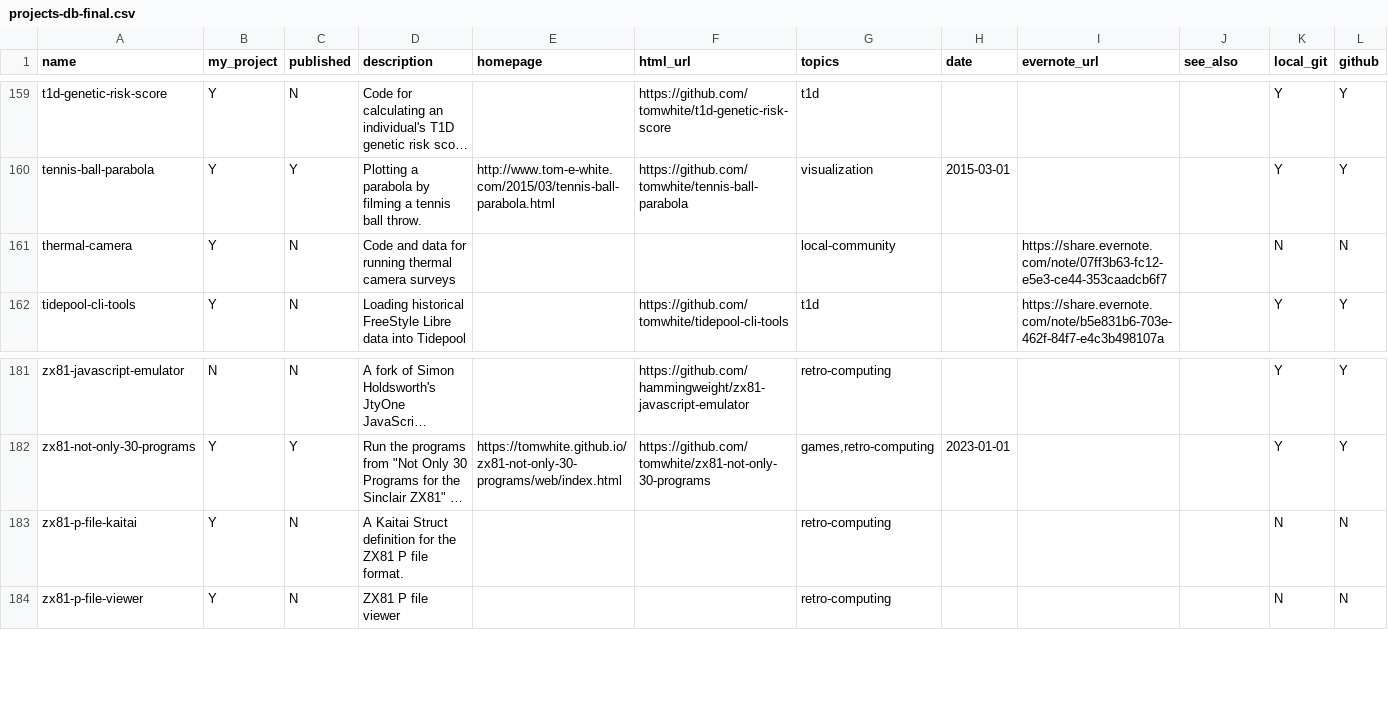
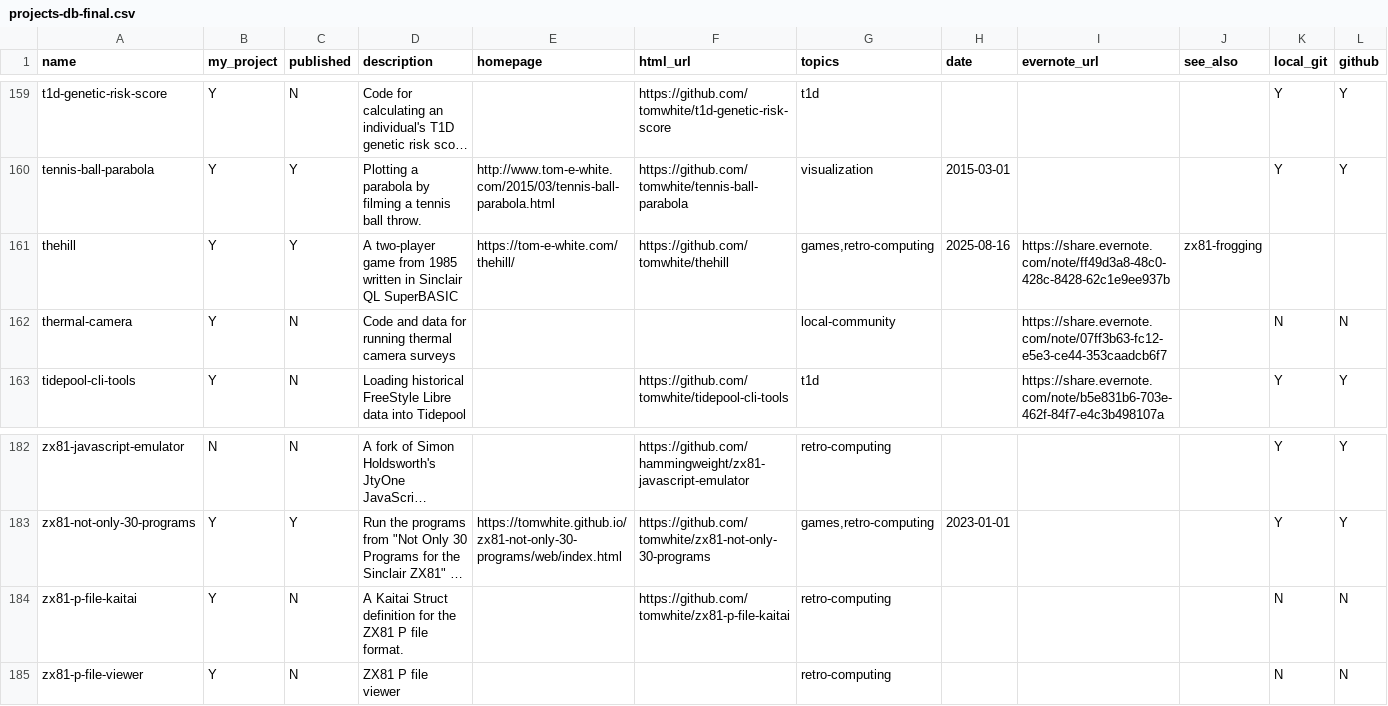
Before and after one commit to tomwhite/project-curation, a CSV file: data/projects-db-final.csv, drawn as a sheet; only a part is shown, gaps mark what is left out; long unchanged cells end in …; addresses are those after the commit; the diff names each change by its address in the sheet, - before the commit and + after, or states it on an @@ line.

```diff
--- a/data/projects-db-final.csv
+++ b/data/projects-db-final.csv
+row 161: thehill | Y | Y | A two-player game from 1985 written in Sinclair QL SuperBASIC | https://tom-e-white.com/thehill/ | https://github.com/tomwhite/thehill | games,retro-computing | 2025-08-16 | https://share.evernote.com/note/ff49d3a8-48c0-428c-8428-62c1e9ee937b | zx81-frogging
-F184 (html_url): (empty)
+F184 (html_url): https://github.com/tomwhite/zx81-p-file-kaitai
```
Also changed, not shown: data/git-commits.csv, data/projects-db.csv.
